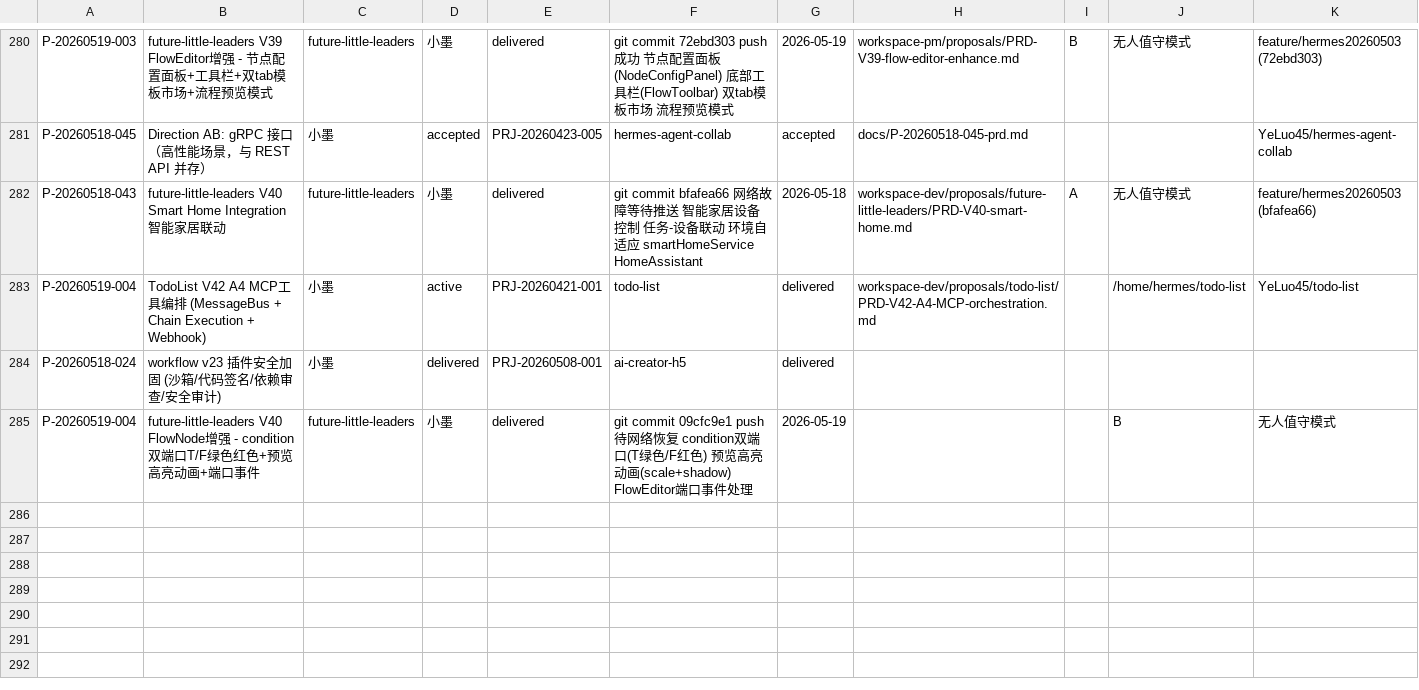
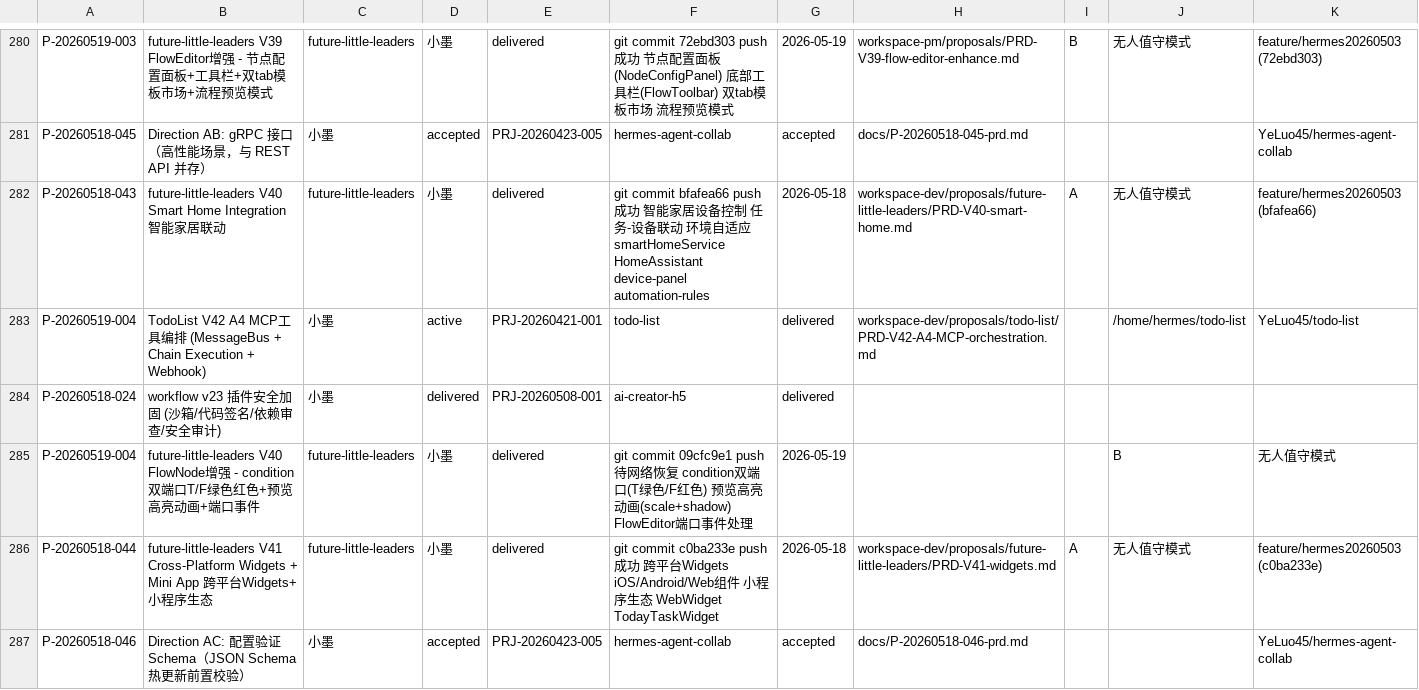
Before and after one commit to YeLuo45/proposals-document, a CSV file: proposals.csv, drawn as a sheet; only a part is shown, gaps mark what is left out; rows hold the shown columns only; the diff covers the shown part only; the diff names each change by its address in the sheet, - before the commit and + after, or states it on an @@ line.

```diff
--- a/proposals.csv
+++ b/proposals.csv
-F282: git commit bfafea66 网络故障等待推送 智能家居设备控制 任务-设备联动 环境自适应 smartHomeService HomeAssistant
+F282: git commit bfafea66 push成功 智能家居设备控制 任务-设备联动 环境自适应 smartHomeService HomeAssistant device-panel automation-rules
+row 286: P-20260518-044 | future-little-leaders V41 Cross-Platform Widgets + Mini App 跨平台Widgets+小程序生态 | future-little-leaders | 小墨 | delivered | git commit c0ba233e push成功 跨平台Widgets iOS/Android/Web组件 小程序生态 WebWidget TodayTaskWidget | 2026-05-18 | workspace-dev/proposals/future-little-leaders/PRD-V41-widgets.md | A | 无人值守模式 | feature/hermes20260503 (c0ba233e)
+row 287: P-20260518-046 | Direction AC: 配置验证 Schema（JSON Schema 热更新前置校验） | 小墨 | accepted | PRJ-20260423-005 | hermes-agent-collab | accepted | docs/P-20260518-046-prd.md |  |  | YeLuo45/hermes-agent-collab
```
Also changed, not shown: 6 added rows elsewhere in this file, 1 other file.
